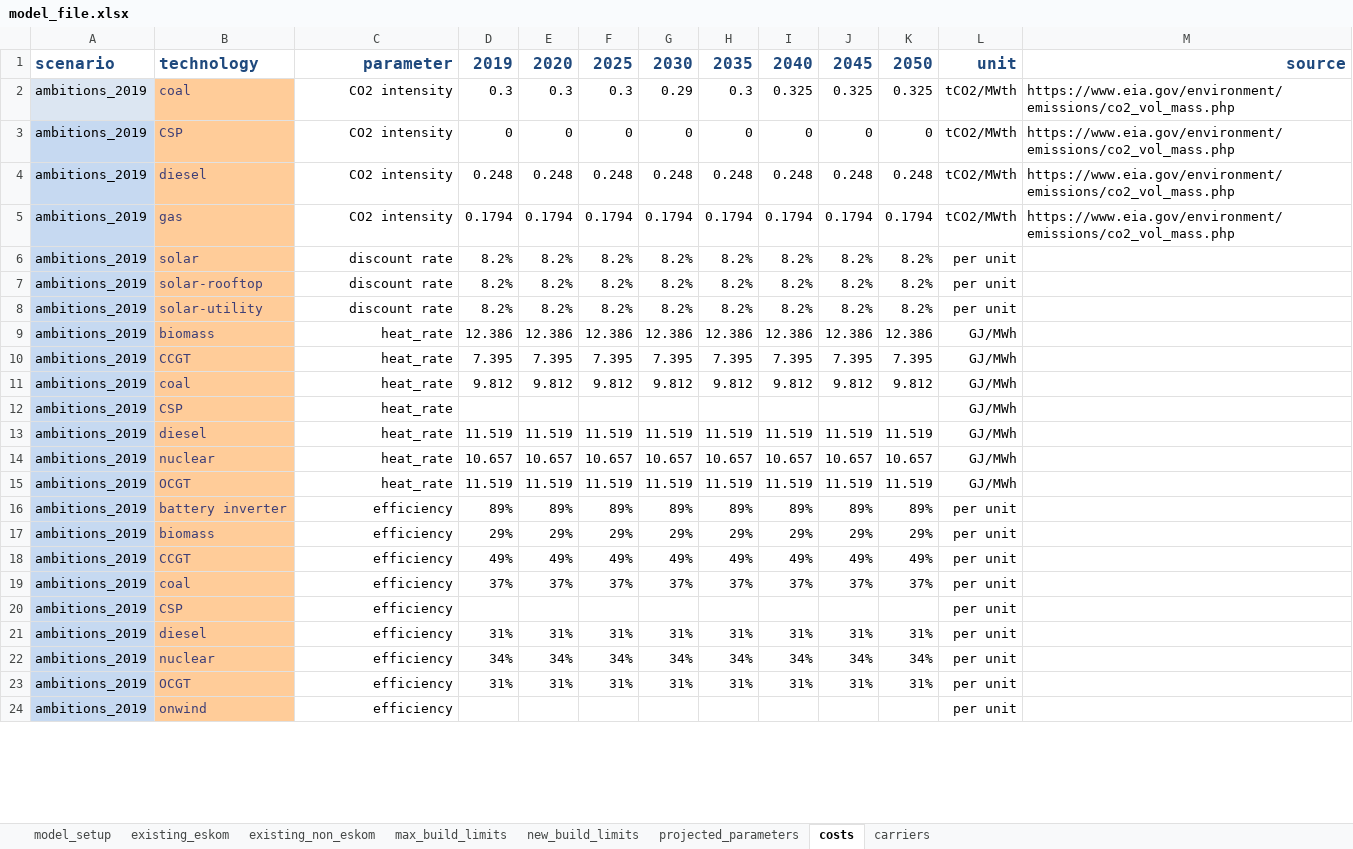
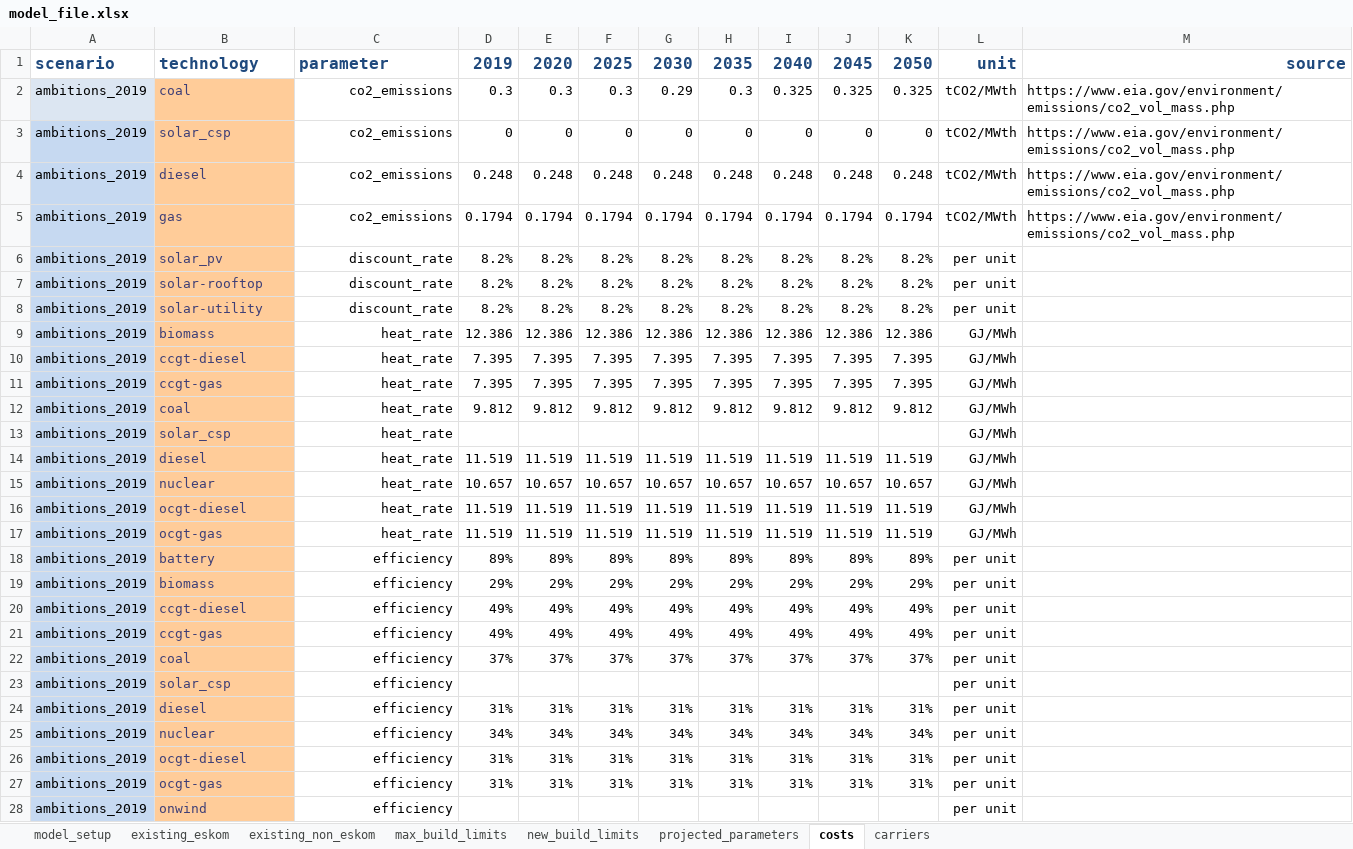
Before and after one commit to agma0/pypsa-rsa, an Excel workbook: data/model_file.xlsx, sheet costs, drawn as a sheet; only a part is shown; values as stored, in another font and other column widths than the file's, no borders; charts and pictures not drawn; addresses are those after the commit; the diff covers the shown part only; the diff names each change by its address in the sheet, - before the commit and + after, or states it on an @@ line.

```diff
--- a/data/model_file.xlsx (sheet costs)
+++ b/data/model_file.xlsx (sheet costs)
-C1 alignment: right
+C1 alignment: left
-C2:C5: CO2 intensity
+C2:C5: co2_emissions
-B3: CSP
+B3: solar_csp
-B6: solar
+B6: solar_pv
-C6:C8: discount rate
+C6:C8: discount_rate
-B10: CCGT
+B10: ccgt-diesel
+row 11: ambitions_2019 | ccgt-gas | heat_rate | 7.395 | 7.395 | 7.395 | 7.395 | 7.395 | 7.395 | 7.395 | 7.395 | GJ/MWh
-B13: CSP
+B13: solar_csp
-B16: OCGT
+B16: ocgt-diesel
+row 17: ambitions_2019 | ocgt-gas | heat_rate | 11.519 | 11.519 | 11.519 | 11.519 | 11.519 | 11.519 | 11.519 | 11.519 | GJ/MWh
-B18: battery inverter
+B18: battery
-B20: CCGT
+B20: ccgt-diesel
+row 21: ambitions_2019 | ccgt-gas | efficiency | 49% | 49% | 49% | 49% | 49% | 49% | 49% | 49% | per unit
-B23: CSP
+B23: solar_csp
-B26: OCGT
+B26: ocgt-diesel
+row 27: ambitions_2019 | ocgt-gas | efficiency | 31% | 31% | 31% | 31% | 31% | 31% | 31% | 31% | per unit
```
Also changed, not shown: 10 added rows, 1 removed row and 47 edited cells elsewhere in this sheet, sheet projected_parameters, sheet existing_non_eskom, sheet existing_eskom, sheet carriers, formulas that keep their value, charts or pictures, data/Eskom EAF data.xlsx, 12 other files.
